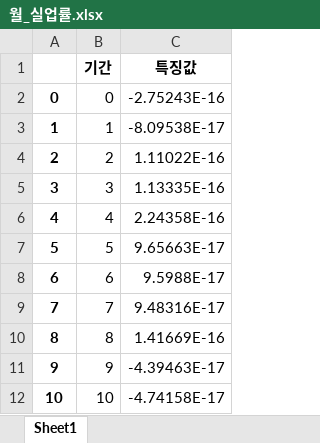
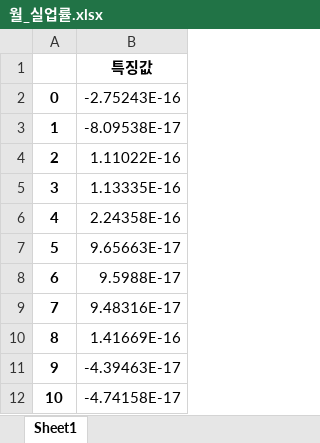
Before and after one commit to sebaek42/demand_forecasting, an Excel workbook: data/slided/월_실업률.xlsx, sheet Sheet1, drawn as a sheet; only a part is shown; values as stored, in another font and other column widths than the file's, no borders; the diff names each change by its address in the sheet, - before the commit and + after, or states it on an @@ line.

Commit message:
normalized data addd

```diff
--- a/data/slided/월_실업률.xlsx (sheet Sheet1)
+++ b/data/slided/월_실업률.xlsx (sheet Sheet1)
-column B, rows 1-12: 기간 | 0 | 1 | 2 | 3 | 4 | 5 | 6 | 7 | 8 | 9 | 10
```
Also changed, not shown: data/slided/월_나스닥지수.xlsx, data/slided/월_소비자물가지수.xlsx, 53 other files.
